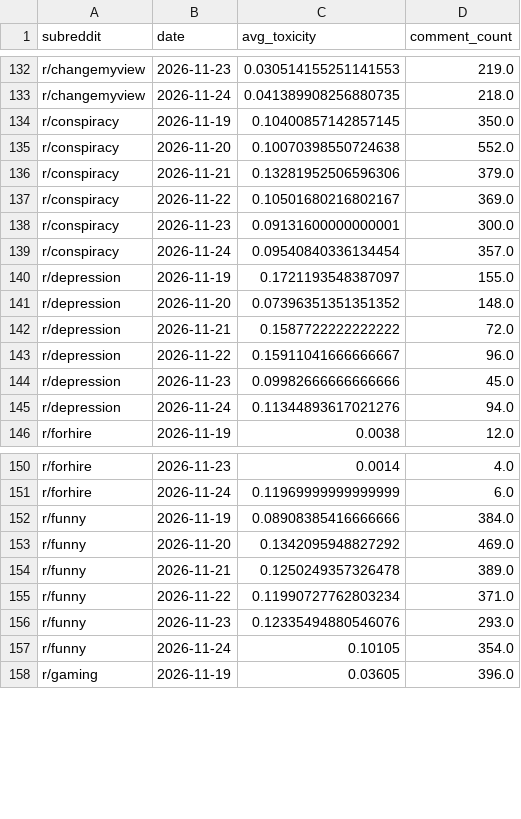
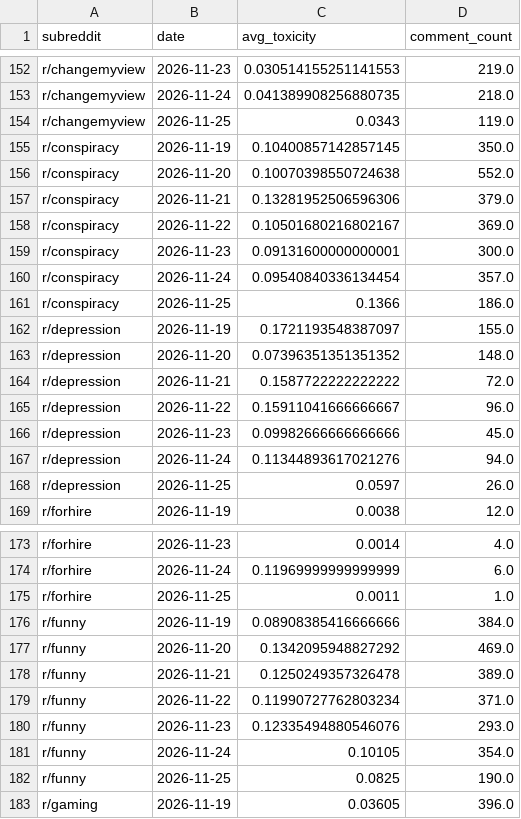
Before and after one commit to kashaff-codes/apollo-m, a CSV file: outputs/live/daily_series.csv, drawn as a sheet; only a part is shown, gaps mark what is left out; the diff covers the shown part only.

```diff
--- a/outputs/live/daily_series.csv
+++ b/outputs/live/daily_series.csv
@@ -133,2 +153,3 @@ r/changemyview,2026-11-23,0.030514155251141553,219.0
 r/changemyview,2026-11-24,0.041389908256880735,218.0
+r/changemyview,2026-11-25,0.0343,119.0
 r/conspiracy,2026-11-19,0.10400857142857145,350.0
@@ -139,2 +160,3 @@ r/conspiracy,2026-11-23,0.09131600000000001,300.0
 r/conspiracy,2026-11-24,0.09540840336134454,357.0
+r/conspiracy,2026-11-25,0.1366,186.0
 r/depression,2026-11-19,0.1721193548387097,155.0
@@ -145,2 +167,3 @@ r/depression,2026-11-23,0.09982666666666666,45.0
 r/depression,2026-11-24,0.11344893617021276,94.0
+r/depression,2026-11-25,0.0597,26.0
 r/forhire,2026-11-19,0.0038,12.0
@@ -151,2 +174,3 @@ r/forhire,2026-11-23,0.0014,4.0
 r/forhire,2026-11-24,0.11969999999999999,6.0
+r/forhire,2026-11-25,0.0011,1.0
 r/funny,2026-11-19,0.08908385416666666,384.0
@@ -157,2 +181,3 @@ r/funny,2026-11-23,0.12335494880546076,293.0
 r/funny,2026-11-24,0.10105,354.0
+r/funny,2026-11-25,0.0825,190.0
 r/gaming,2026-11-19,0.03605,396.0
```
Also changed, not shown: 45 added rows elsewhere in this file, outputs/live/forecast_future.csv, outputs/live/meso_report.csv, 2 other files.
